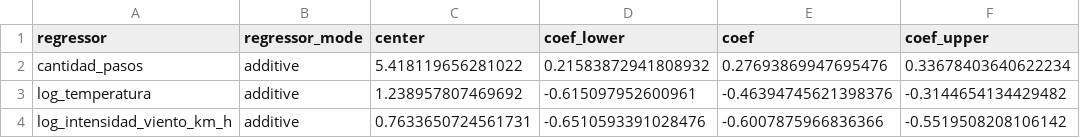
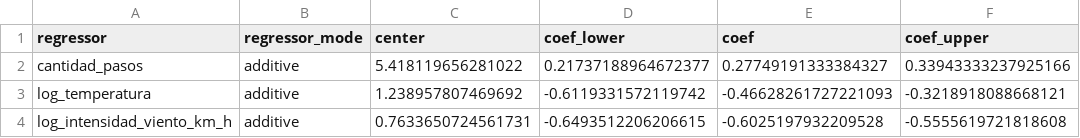
Before and after one commit to matiaspoullain/Tesis-maestria, a CSV file: Datos/Resultados_modelos/Modelo_2/Prophet/coeficientes_regresoras.csv, drawn as a sheet.

```diff
--- a/Datos/Resultados_modelos/Modelo_2/Prophet/coeficientes_regresoras.csv
+++ b/Datos/Resultados_modelos/Modelo_2/Prophet/coeficientes_regresoras.csv
@@ -1,4 +1,4 @@
 regressor,regressor_mode,center,coef_lower,coef,coef_upper
-cantidad_pasos,additive,5.418119656281022,0.21583872941808932,0.27693869947695476,0.33678403640622234
-log_temperatura,additive,1.238957807469692,-0.615097952600961,-0.46394745621398376,-0.3144654134429482
-log_intensidad_viento_km_h,additive,0.7633650724561731,-0.6510593391028476,-0.6007875966836366,-0.5519508208106142
+cantidad_pasos,additive,5.418119656281022,0.21737188964672377,0.27749191333384327,0.33943333237925166
+log_temperatura,additive,1.238957807469692,-0.6119331572119742,-0.46628261727221093,-0.3218918088668121
+log_intensidad_viento_km_h,additive,0.7633650724561731,-0.6493512206206615,-0.6025197932209528,-0.5555619721818608
```
Also changed, not shown: Datos/Resultados_modelos/Modelo_2/Prophet/prediccion_heldout.csv, 6 other files.
